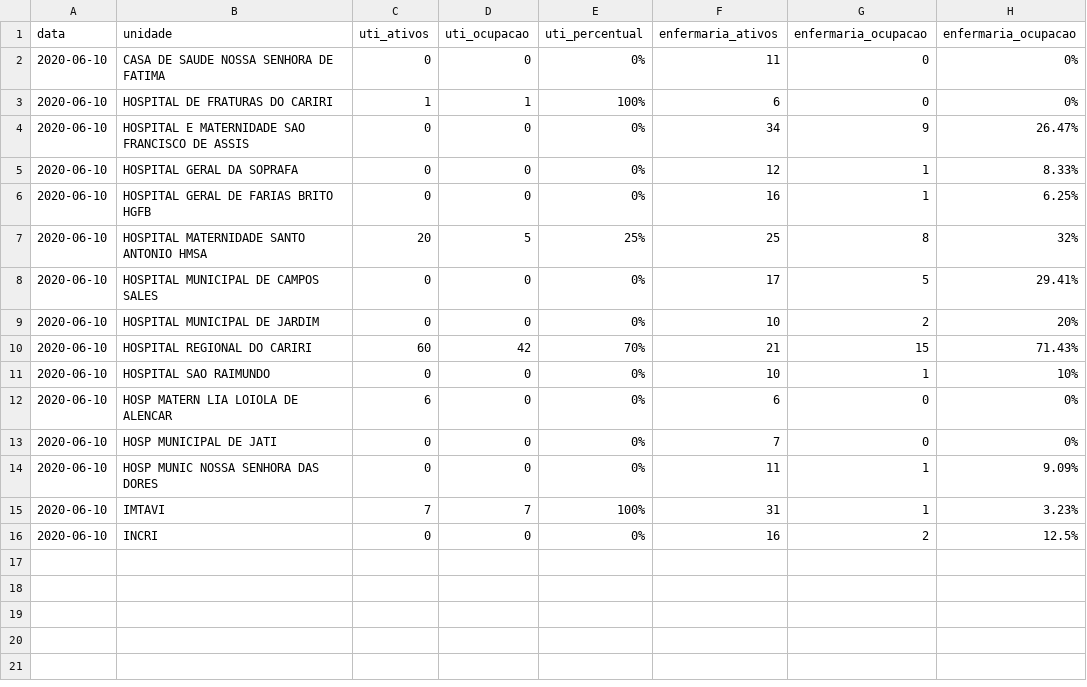
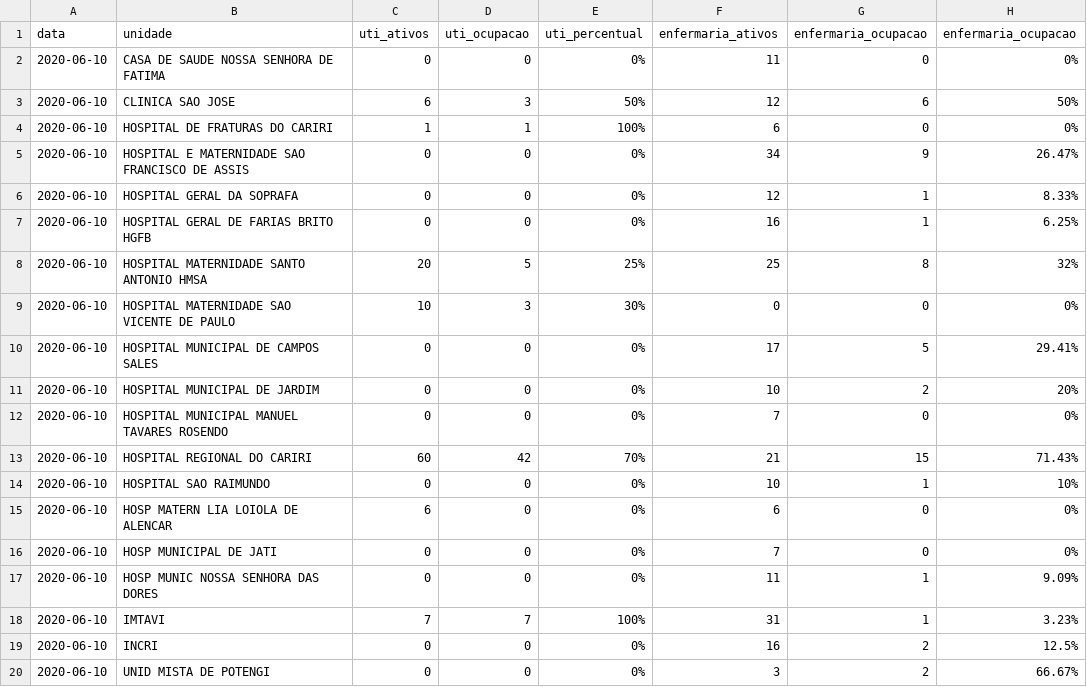
Before and after one commit to rafaelperazzo/covid19, a CSV file: TODOS.CEARA.HOJE.LEITOS.CSV, drawn as a sheet.

```diff
--- a/TODOS.CEARA.HOJE.LEITOS.CSV
+++ b/TODOS.CEARA.HOJE.LEITOS.CSV
@@ -2,2 +2,3 @@ data,unidade,uti_ativos,uti_ocupacao,uti_percentual,enfermaria_ativos,enfermaria
 2020-06-10, CASA DE SAUDE NOSSA SENHORA DE FATIMA ,0,0, 0% ,11,0, 0%
+2020-06-10, CLINICA SAO JOSE ,6,3, 50% ,12,6, 50%
 2020-06-10, HOSPITAL DE FRATURAS DO CARIRI ,1,1, 100% ,6,0, 0%
@@ -7,4 +8,6 @@ data,unidade,uti_ativos,uti_ocupacao,uti_percentual,enfermaria_ativos,enfermaria
 2020-06-10, HOSPITAL MATERNIDADE SANTO ANTONIO HMSA ,20,5, 25% ,25,8, 32%
+2020-06-10, HOSPITAL MATERNIDADE SAO VICENTE DE PAULO ,10,3, 30% ,0,0, 0%
 2020-06-10, HOSPITAL MUNICIPAL DE CAMPOS SALES ,0,0, 0% ,17,5, 29.41%
 2020-06-10, HOSPITAL MUNICIPAL DE JARDIM ,0,0, 0% ,10,2, 20%
+2020-06-10, HOSPITAL MUNICIPAL MANUEL TAVARES ROSENDO ,0,0, 0% ,7,0, 0%
 2020-06-10, HOSPITAL REGIONAL DO CARIRI ,60,42, 70% ,21,15, 71.43%
@@ -16 +19,2 @@ data,unidade,uti_ativos,uti_ocupacao,uti_percentual,enfermaria_ativos,enfermaria
 2020-06-10, INCRI ,0,0, 0% ,16,2, 12.5%
+2020-06-10, UNID MISTA DE POTENGI ,0,0, 0% ,3,2, 66.67%
```
Also changed, not shown: todos.cariri.hoje.csv, 4 other files.
